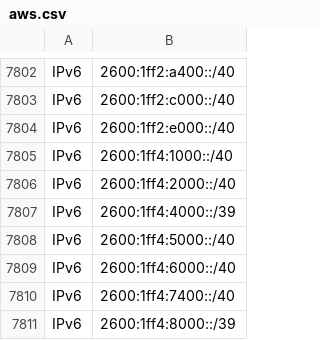
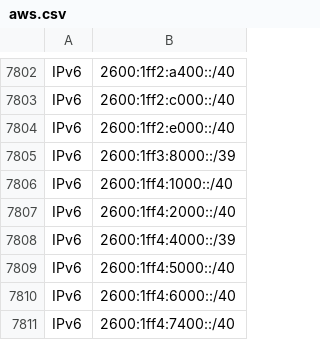
Before and after one commit to disposable/cloud-ip-ranges, a CSV file: csv/aws.csv, drawn as a sheet; only a part is shown, gaps mark what is left out; the shorter side is filled out with more unchanged rows; the diff names each change by its address in the sheet, - before the commit and + after, or states it on an @@ line.

```diff
--- a/csv/aws.csv
+++ b/csv/aws.csv
+row 7805: IPv6 | 2600:1ff3:8000::/39
```
Also changed, not shown: csv/huawei-cloud.csv, csv/starlink.csv, 6 other files.
